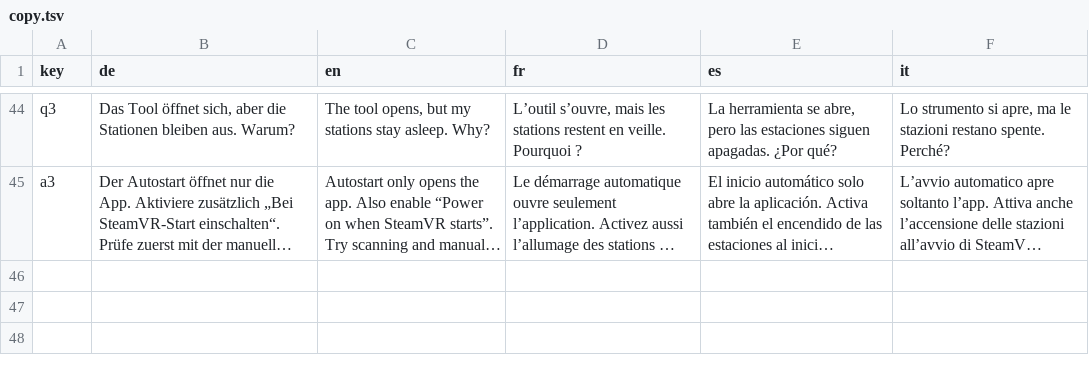
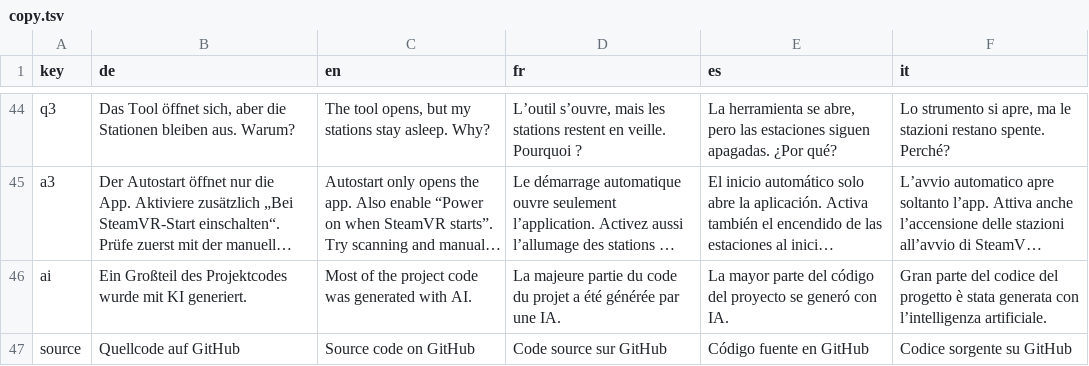
Before and after one commit to He1p1ess/BasestationTool, a TSV file: website/copy.tsv, drawn as a sheet; only a part is shown, gaps mark what is left out; long unchanged cells end in …; the diff names each change by its address in the sheet, - before the commit and + after, or states it on an @@ line.

Commit message:
Disclose AI-generated code and link downloads to GitHub Releases

```diff
--- a/website/copy.tsv
+++ b/website/copy.tsv
+row 46: ai | Ein Großteil des Projektcodes wurde mit KI generiert. | Most of the project code was generated with AI. | La majeure partie du code du projet a été générée par une IA. | La mayor parte del código del proyecto se generó con IA. | Gran parte del codice del progetto è stata generata con l’intelligenza artificiale.
+row 47: source | Quellcode auf GitHub | Source code on GitHub | Code source sur GitHub | Código fuente en GitHub | Codice sorgente su GitHub
```
Also changed, not shown: 8 other files.
